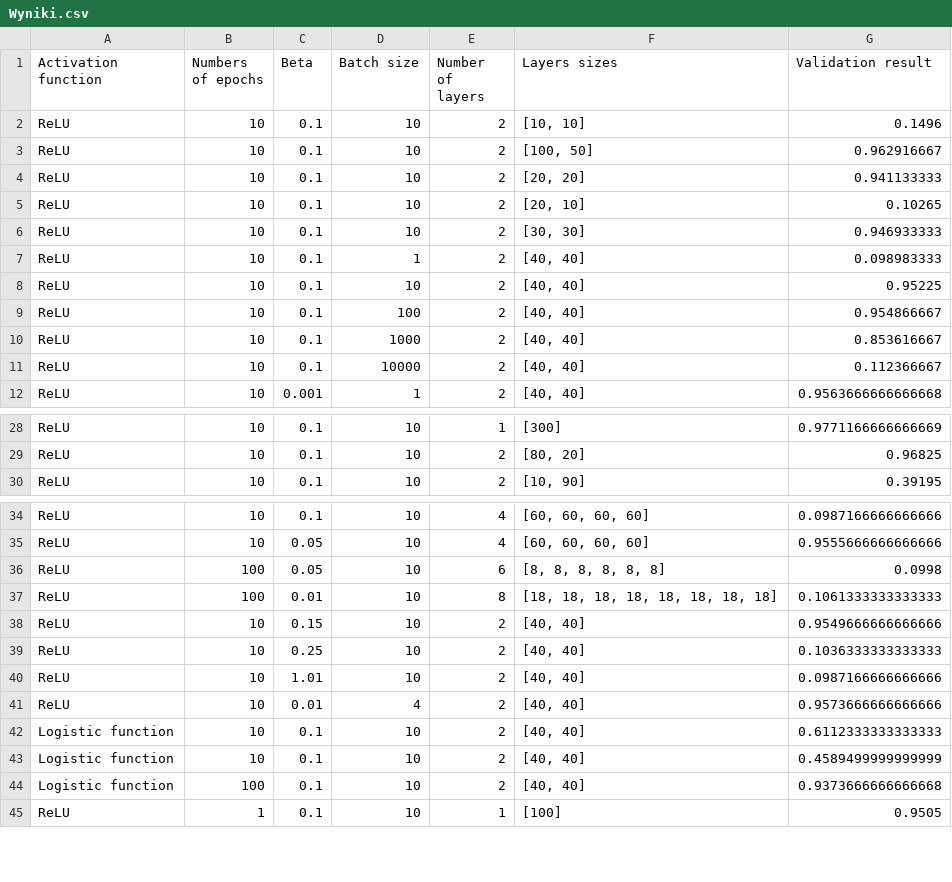
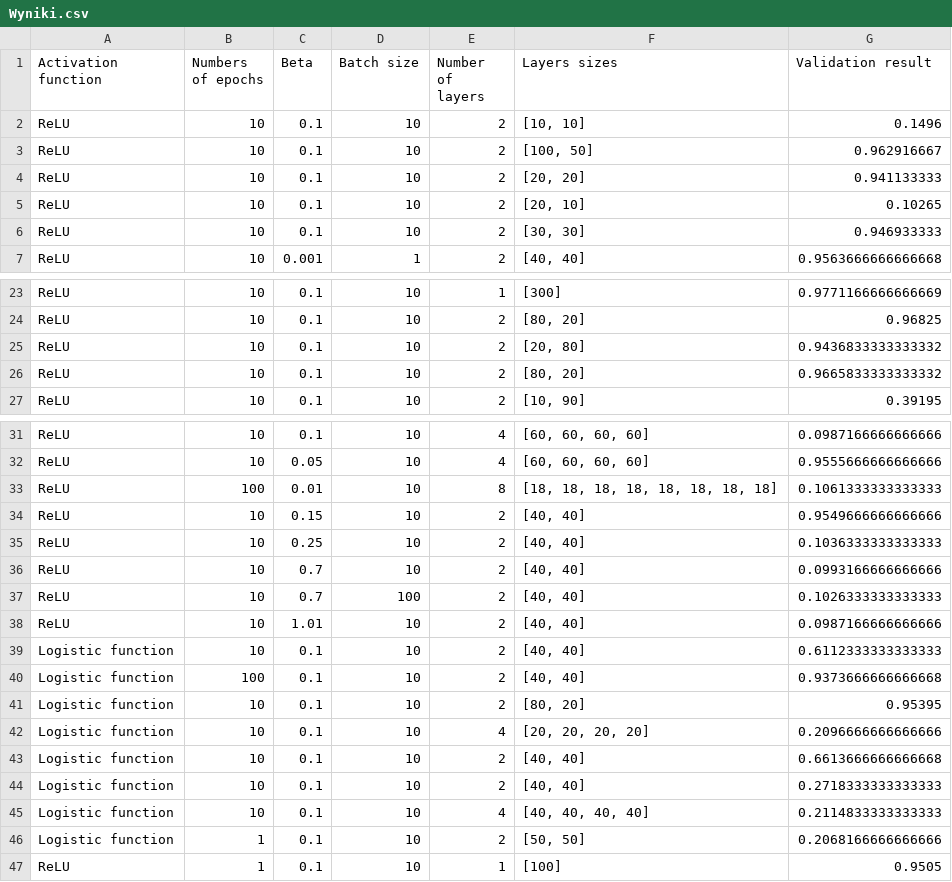
Before and after one commit to arybs/NeuralNetwork, a CSV file: Wyniki.csv, drawn as a sheet; only a part is shown, gaps mark what is left out; removed rows and columns are numbered as before the commit, all else as after; the diff covers the shown part only; the diff names each change by its address in the sheet, - before the commit and + after, or states it on an @@ line.

Commit message:
resultsv13

```diff
--- a/Wyniki.csv
+++ b/Wyniki.csv
-row 7: ReLU | 10 | 0.1 | 1 | 2 | [40, 40] | 0.098983333
-row 8: ReLU | 10 | 0.1 | 10 | 2 | [40, 40] | 0.95225
-row 9: ReLU | 10 | 0.1 | 100 | 2 | [40, 40] | 0.954866667
-row 10: ReLU | 10 | 0.1 | 1000 | 2 | [40, 40] | 0.853616667
-row 11: ReLU | 10 | 0.1 | 10000 | 2 | [40, 40] | 0.112366667
+row 25: ReLU | 10 | 0.1 | 10 | 2 | [20, 80] | 0.9436833333333332
+row 26: ReLU | 10 | 0.1 | 10 | 2 | [80, 20] | 0.9665833333333332
-row 36: ReLU | 100 | 0.05 | 10 | 6 | [8, 8, 8, 8, 8, 8] | 0.0998
+row 36: ReLU | 10 | 0.7 | 10 | 2 | [40, 40] | 0.0993166666666666
+row 37: ReLU | 10 | 0.7 | 100 | 2 | [40, 40] | 0.1026333333333333
-row 41: ReLU | 10 | 0.01 | 4 | 2 | [40, 40] | 0.9573666666666666
-row 43: Logistic function | 10 | 0.1 | 10 | 2 | [40, 40] | 0.4589499999999999
+row 41: Logistic function | 10 | 0.1 | 10 | 2 | [80, 20] | 0.95395
+row 42: Logistic function | 10 | 0.1 | 10 | 4 | [20, 20, 20, 20] | 0.2096666666666666
+row 43: Logistic function | 10 | 0.1 | 10 | 2 | [40, 40] | 0.6613666666666668
+row 44: Logistic function | 10 | 0.1 | 10 | 2 | [40, 40] | 0.2718333333333333
+row 45: Logistic function | 10 | 0.1 | 10 | 4 | [40, 40, 40, 40] | 0.2114833333333333
+row 46: Logistic function | 1 | 0.1 | 10 | 2 | [50, 50] | 0.2068166666666666
```
Also changed, not shown: 5 added rows elsewhere in this file.
